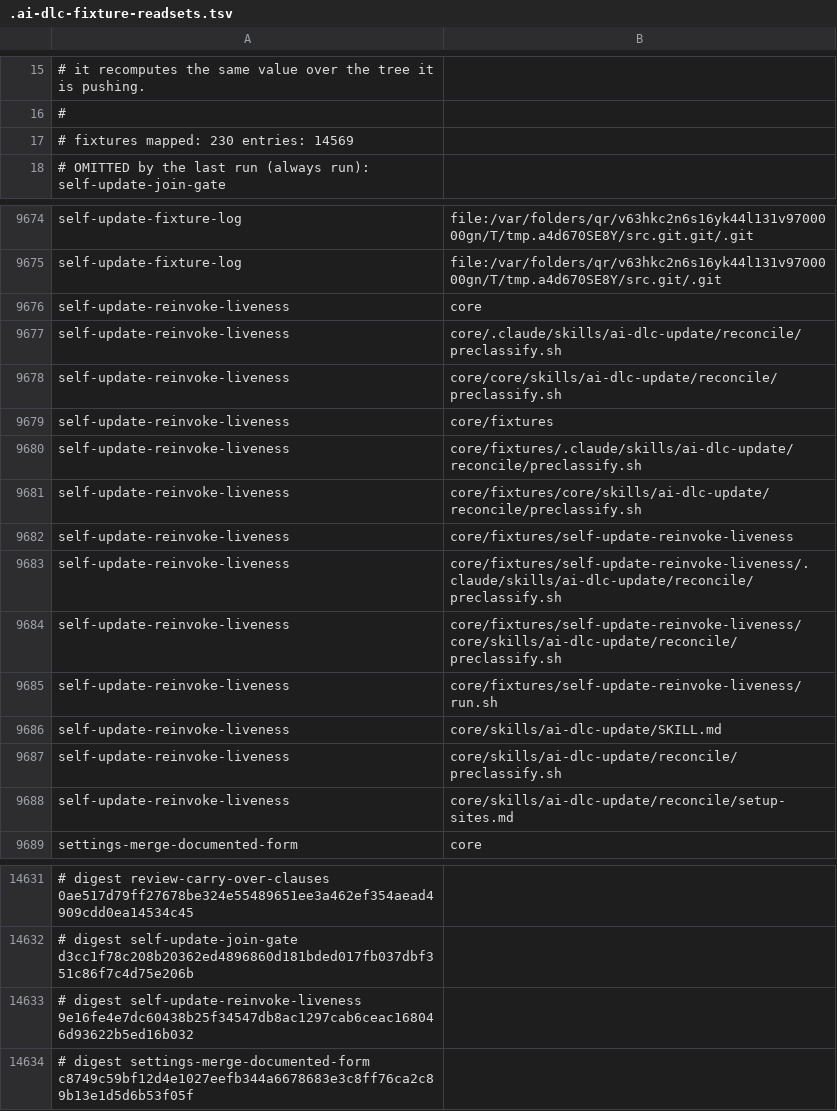
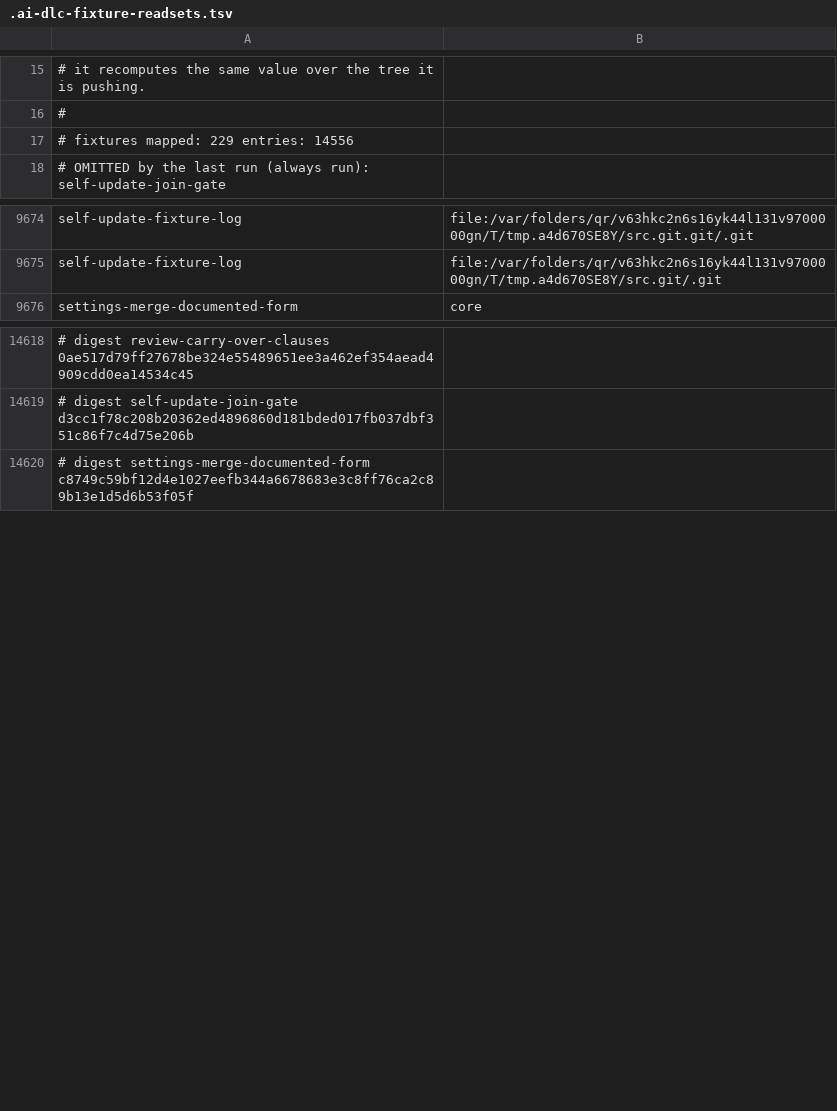
Before and after one commit to euron8/ai-dlc, a TSV file: .ai-dlc-fixture-readsets.tsv, drawn as a sheet; only a part is shown, gaps mark what is left out; the diff names each change by its address in the sheet, - before the commit and + after, or states it on an @@ line.

```diff
--- a/.ai-dlc-fixture-readsets.tsv
+++ b/.ai-dlc-fixture-readsets.tsv
-A17: # fixtures mapped: 230 entries: 14569
+A17: # fixtures mapped: 229 entries: 14556
-row 9676: self-update-reinvoke-liveness | core
-row 9677: self-update-reinvoke-liveness | core/.claude/skills/ai-dlc-update/reconcile/preclassify.sh
-row 9678: self-update-reinvoke-liveness | core/core/skills/ai-dlc-update/reconcile/preclassify.sh
-row 9679: self-update-reinvoke-liveness | core/fixtures
-row 9680: self-update-reinvoke-liveness | core/fixtures/.claude/skills/ai-dlc-update/reconcile/preclassify.sh
-row 9681: self-update-reinvoke-liveness | core/fixtures/core/skills/ai-dlc-update/reconcile/preclassify.sh
-row 9682: self-update-reinvoke-liveness | core/fixtures/self-update-reinvoke-liveness
-row 9683: self-update-reinvoke-liveness | core/fixtures/self-update-reinvoke-liveness/.claude/skills/ai-dlc-update/reconcile/preclassify.sh
-row 9684: self-update-reinvoke-liveness | core/fixtures/self-update-reinvoke-liveness/core/skills/ai-dlc-update/reconcile/preclassify.sh
-row 9685: self-update-reinvoke-liveness | core/fixtures/self-update-reinvoke-liveness/run.sh
-row 9686: self-update-reinvoke-liveness | core/skills/ai-dlc-update/SKILL.md
-row 9687: self-update-reinvoke-liveness | core/skills/ai-dlc-update/reconcile/preclassify.sh
-row 9688: self-update-reinvoke-liveness | core/skills/ai-dlc-update/reconcile/setup-sites.md
-row 14633: # digest self-update-reinvoke-liveness 9e16fe4e7dc60438b25f34547db8ac1297cab6ceac168046d93622b5ed16b032
```
